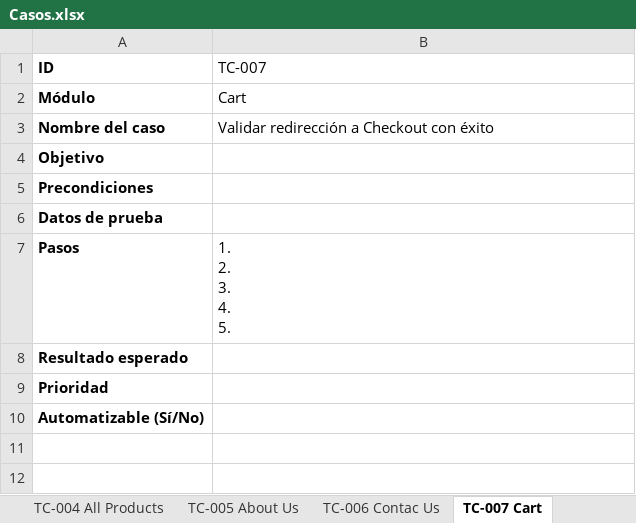
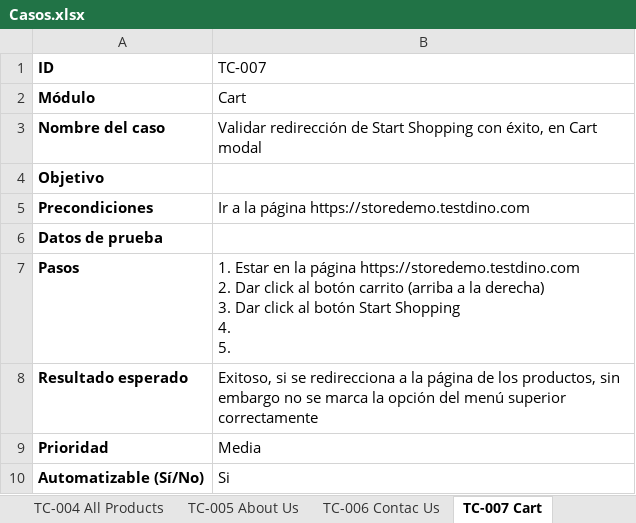
Before and after one commit to NCastillo04/Proyecto-Final, an Excel workbook: Casos.xlsx, sheet TC-007 Cart, drawn as a sheet; values as stored, in another font and other column widths than the file's, no borders; ↵ is a line break in a cell; the diff names each change by its address in the sheet, - before the commit and + after, or states it on an @@ line.

```diff
--- a/Casos.xlsx (sheet TC-007 Cart)
+++ b/Casos.xlsx (sheet TC-007 Cart)
-B3 (TC-007): Validar redirección a Checkout con éxito
+B3 (TC-007): Validar redirección de Start Shopping con éxito, en Cart modal
-B5 (TC-007): (empty)
+B5 (TC-007): Ir a la página https://storedemo.testdino.com
-B7 (TC-007): 1. ↵ 2. ↵ 3. ↵ 4. ↵ 5.
+B7 (TC-007): 1. Estar en la página https://storedemo.testdino.com ↵ 2. Dar click al botón carrito (arriba a la derecha) ↵ 3. Dar click al botón Start Shopping ↵ 4. ↵ 5.
-B8 (TC-007): (empty)
+B8 (TC-007): Exitoso, si se redirecciona a la página de los productos, sin embargo no se marca la opción del menú superior correctamente
-B9 (TC-007): (empty)
+B9 (TC-007): Media
-B10 (TC-007): (empty)
+B10 (TC-007): Si
```
Also changed, not shown: sheet TC-004 All Products, sheet TC-005 About Us, sheet TC-006 Contac Us, sheet TC-003 Home, 1 other file.
